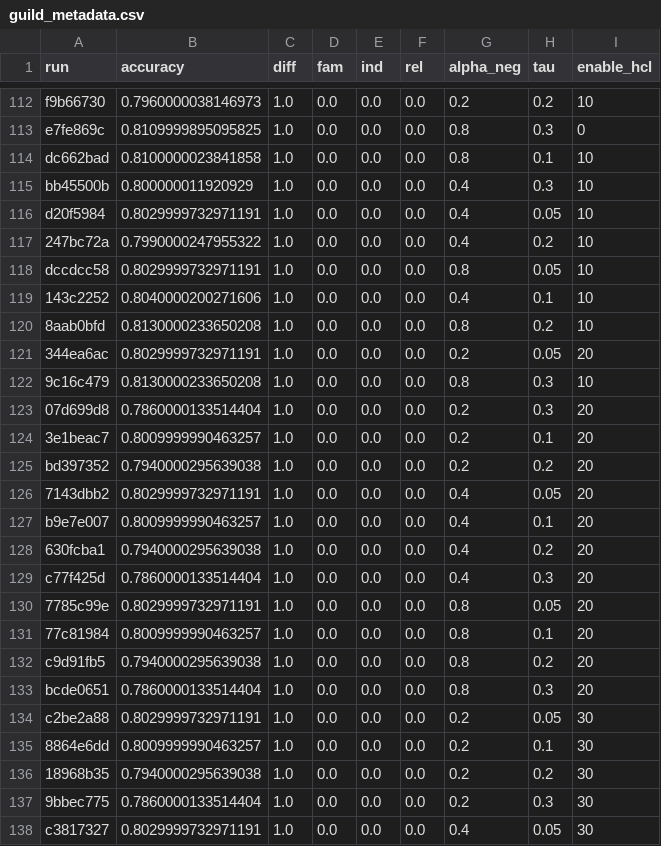
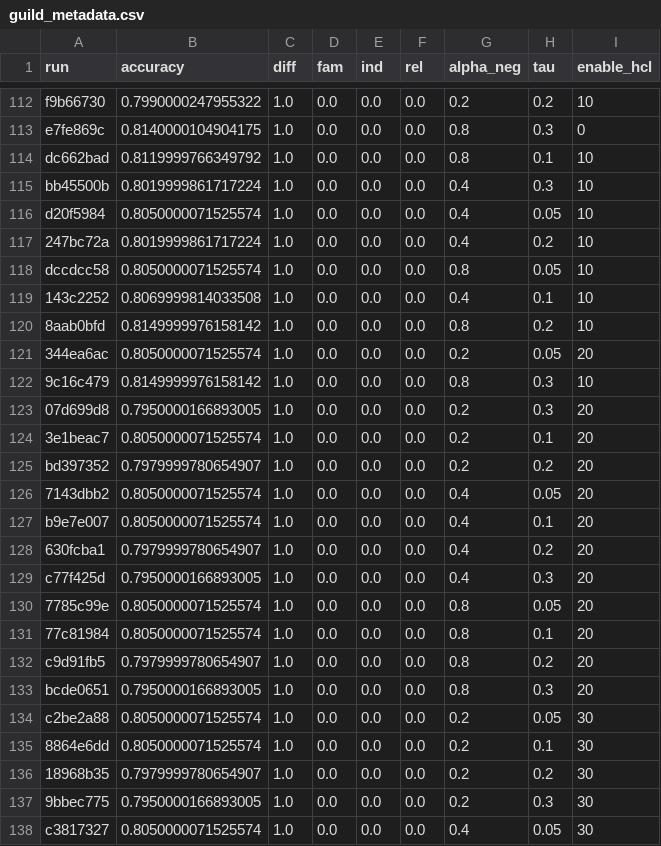
Before and after one commit to vitalwarley/research, a CSV file: notebooks/fg2025_2/results/experiments/guild_metadata.csv, drawn as a sheet; only a part is shown, gaps mark what is left out; the diff covers the shown part only; the diff names each change by its address in the sheet, - before the commit and + after, or states it on an @@ line.

```diff
--- a/notebooks/fg2025_2/results/experiments/guild_metadata.csv
+++ b/notebooks/fg2025_2/results/experiments/guild_metadata.csv
-B112 (accuracy): 0.7960000038146973
+B112 (accuracy): 0.7990000247955322
-B113 (accuracy): 0.8109999895095825
+B113 (accuracy): 0.8140000104904175
-B114 (accuracy): 0.8100000023841858
+B114 (accuracy): 0.8119999766349792
-B115 (accuracy): 0.800000011920929
+B115 (accuracy): 0.8019999861717224
-B116 (accuracy): 0.8029999732971191
+B116 (accuracy): 0.8050000071525574
-B117 (accuracy): 0.7990000247955322
+B117 (accuracy): 0.8019999861717224
-B118 (accuracy): 0.8029999732971191
+B118 (accuracy): 0.8050000071525574
-B119 (accuracy): 0.8040000200271606
+B119 (accuracy): 0.8069999814033508
-B120 (accuracy): 0.8130000233650208
+B120 (accuracy): 0.8149999976158142
-B121 (accuracy): 0.8029999732971191
+B121 (accuracy): 0.8050000071525574
-B122 (accuracy): 0.8130000233650208
+B122 (accuracy): 0.8149999976158142
-B123 (accuracy): 0.7860000133514404
+B123 (accuracy): 0.7950000166893005
-B124 (accuracy): 0.8009999990463257
+B124 (accuracy): 0.8050000071525574
-B125 (accuracy): 0.7940000295639038
+B125 (accuracy): 0.7979999780654907
-B126 (accuracy): 0.8029999732971191
+B126 (accuracy): 0.8050000071525574
-B127 (accuracy): 0.8009999990463257
+B127 (accuracy): 0.8050000071525574
-B128 (accuracy): 0.7940000295639038
+B128 (accuracy): 0.7979999780654907
-B129 (accuracy): 0.7860000133514404
+B129 (accuracy): 0.7950000166893005
-B130 (accuracy): 0.8029999732971191
+B130 (accuracy): 0.8050000071525574
-B131 (accuracy): 0.8009999990463257
+B131 (accuracy): 0.8050000071525574
-B132 (accuracy): 0.7940000295639038
+B132 (accuracy): 0.7979999780654907
-B133 (accuracy): 0.7860000133514404
+B133 (accuracy): 0.7950000166893005
-B134 (accuracy): 0.8029999732971191
+B134 (accuracy): 0.8050000071525574
-B135 (accuracy): 0.8009999990463257
+B135 (accuracy): 0.8050000071525574
-B136 (accuracy): 0.7940000295639038
+B136 (accuracy): 0.7979999780654907
-B137 (accuracy): 0.7860000133514404
+B137 (accuracy): 0.7950000166893005
-B138 (accuracy): 0.8029999732971191
+B138 (accuracy): 0.8050000071525574
```
Also changed, not shown: 138 edited cells elsewhere in this file, notebooks/fg2025_2/results/experiments/experiments_results.csv, 5 other files.
